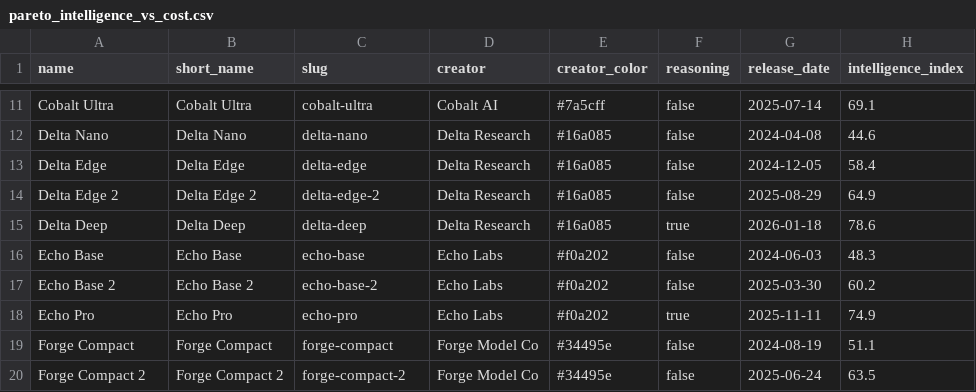
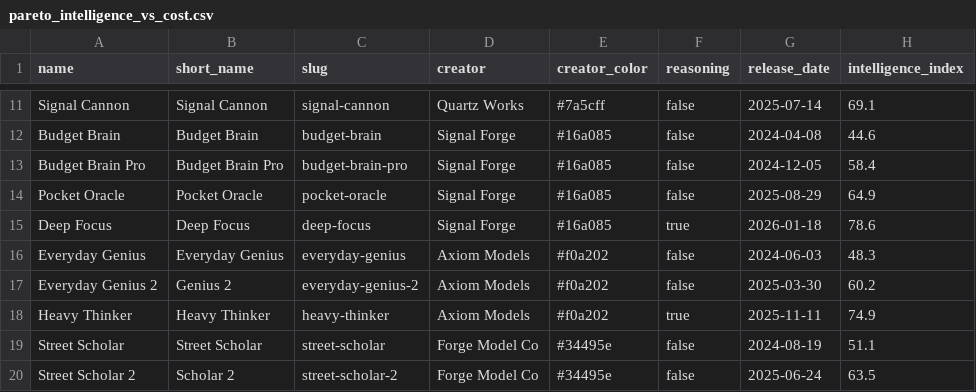
Before and after one commit to adamholter/pareto-frontier-visualizer, a CSV file: src/data/pareto_intelligence_vs_cost.csv, drawn as a sheet; only a part is shown, gaps mark what is left out; the diff covers the shown part only; the diff names each change by its address in the sheet, - before the commit and + after, or states it on an @@ line.

```diff
--- a/src/data/pareto_intelligence_vs_cost.csv
+++ b/src/data/pareto_intelligence_vs_cost.csv
-A11 (name): Cobalt Ultra
+A11 (name): Signal Cannon
-B11 (short_name): Cobalt Ultra
+B11 (short_name): Signal Cannon
-C11 (slug): cobalt-ultra
+C11 (slug): signal-cannon
-D11 (creator): Cobalt AI
+D11 (creator): Quartz Works
-A12 (name): Delta Nano
+A12 (name): Budget Brain
-B12 (short_name): Delta Nano
+B12 (short_name): Budget Brain
-C12 (slug): delta-nano
+C12 (slug): budget-brain
-D12:D15 (creator): Delta Research
+D12:D15 (creator): Signal Forge
-A13 (name): Delta Edge
+A13 (name): Budget Brain Pro
-B13 (short_name): Delta Edge
+B13 (short_name): Budget Brain Pro
-C13 (slug): delta-edge
+C13 (slug): budget-brain-pro
-A14 (name): Delta Edge 2
+A14 (name): Pocket Oracle
-B14 (short_name): Delta Edge 2
+B14 (short_name): Pocket Oracle
-C14 (slug): delta-edge-2
+C14 (slug): pocket-oracle
-A15 (name): Delta Deep
+A15 (name): Deep Focus
-B15 (short_name): Delta Deep
+B15 (short_name): Deep Focus
-C15 (slug): delta-deep
+C15 (slug): deep-focus
-A16 (name): Echo Base
+A16 (name): Everyday Genius
-B16 (short_name): Echo Base
+B16 (short_name): Everyday Genius
-C16 (slug): echo-base
+C16 (slug): everyday-genius
-D16:D18 (creator): Echo Labs
+D16:D18 (creator): Axiom Models
-A17 (name): Echo Base 2
+A17 (name): Everyday Genius 2
-B17 (short_name): Echo Base 2
+B17 (short_name): Genius 2
-C17 (slug): echo-base-2
+C17 (slug): everyday-genius-2
-A18 (name): Echo Pro
+A18 (name): Heavy Thinker
-B18 (short_name): Echo Pro
+B18 (short_name): Heavy Thinker
-C18 (slug): echo-pro
+C18 (slug): heavy-thinker
-A19 (name): Forge Compact
+A19 (name): Street Scholar
-B19 (short_name): Forge Compact
+B19 (short_name): Street Scholar
-C19 (slug): forge-compact
+C19 (slug): street-scholar
-A20 (name): Forge Compact 2
+A20 (name): Street Scholar 2
-B20 (short_name): Forge Compact 2
+B20 (short_name): Scholar 2
-C20 (slug): forge-compact-2
+C20 (slug): street-scholar-2
```
Also changed, not shown: 39 edited cells elsewhere in this file, 5 other files.
